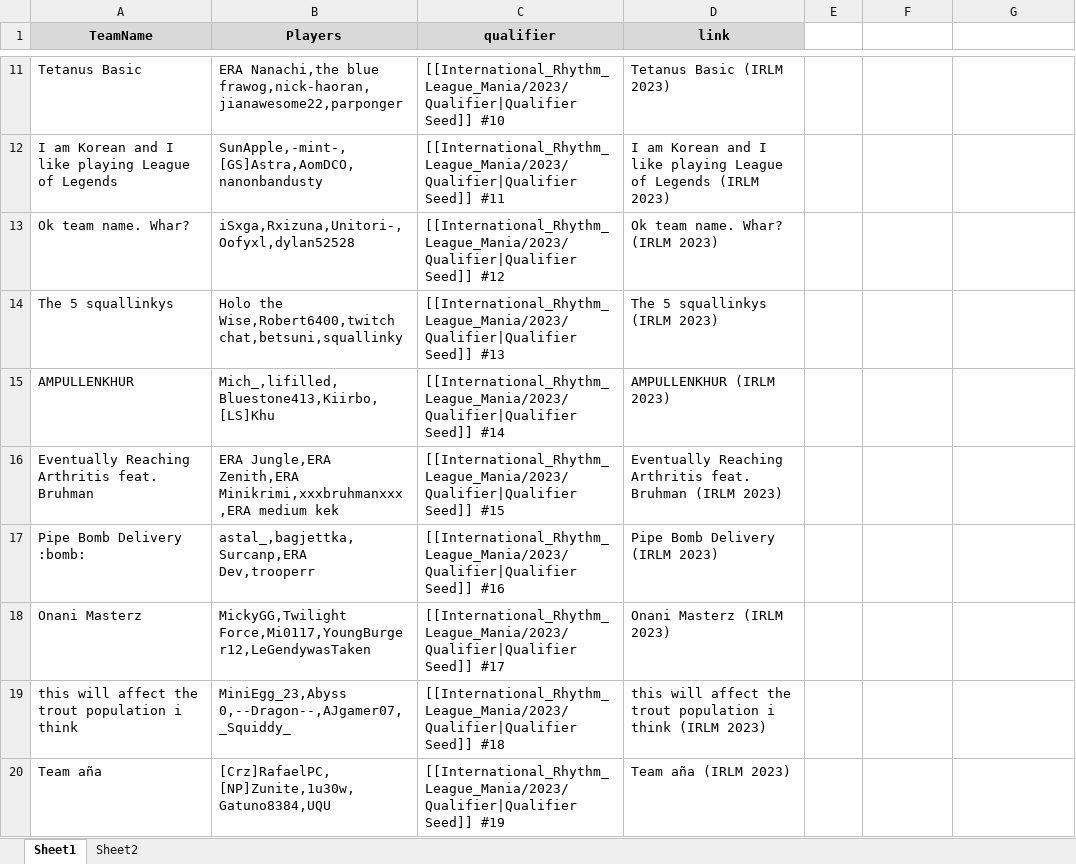
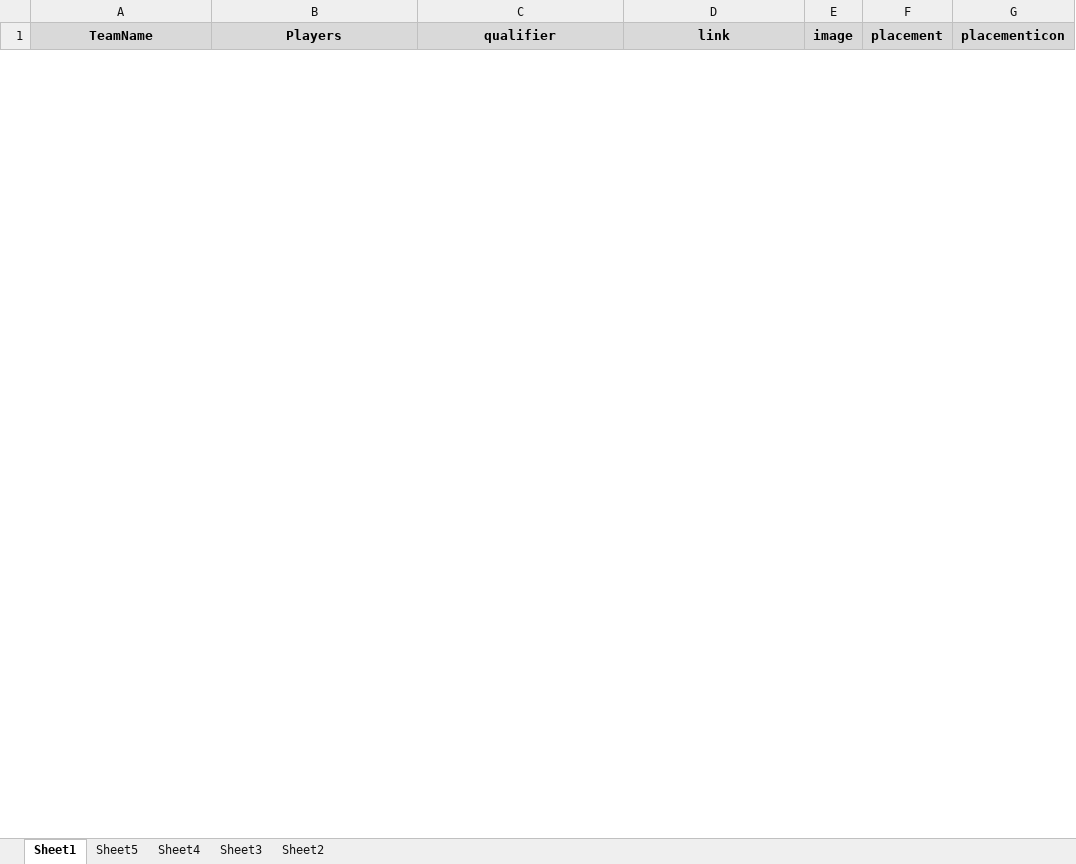
Before and after one commit to akace100/LiquipediaOsuContributeHelper, an Excel workbook: sheets/participate.xlsx, sheet Sheet1, drawn as a sheet; only a part is shown, gaps mark what is left out; values as stored, in another font and other column widths than the file's, no borders; removed rows and columns are numbered as before the commit, all else as after; the diff covers the shown part only; the diff names each change by its address in the sheet, - before the commit and + after, or states it on an @@ line.

```diff
--- a/sheets/participate.xlsx (sheet Sheet1)
+++ b/sheets/participate.xlsx (sheet Sheet1)
+sheet tab: Sheet5
+sheet tab: Sheet4
+sheet tab: Sheet3
-E1: (empty)
+E1: image
-E1:G1 fill: none
+E1:G1 fill: #D9D9D9
-F1: (empty)
+F1: placement
-G1: (empty)
+G1: placementicon
-row 11: Tetanus Basic | ERA Nanachi,the blue frawog,nick-haoran,jianawesome22,parponger | [[International_Rhythm_League_Mania/2023/Qualifier|Qualifier Seed]] #10 | Tetanus Basic (IRLM 2023)
-row 12: I am Korean and I like playing League of Legends | SunApple,-mint-,[GS]Astra,AomDCO,nanonbandusty | [[International_Rhythm_League_Mania/2023/Qualifier|Qualifier Seed]] #11 | I am Korean and I like playing League of Legends (IRLM 2023)
-row 13: Ok team name. Whar? | iSxga,Rxizuna,Unitori-,Oofyxl,dylan52528 | [[International_Rhythm_League_Mania/2023/Qualifier|Qualifier Seed]] #12 | Ok team name. Whar? (IRLM 2023)
-row 14: The 5 squallinkys | Holo the Wise,Robert6400,twitch chat,betsuni,squallinky | [[International_Rhythm_League_Mania/2023/Qualifier|Qualifier Seed]] #13 | The 5 squallinkys (IRLM 2023)
-row 15: AMPULLENKHUR | Mich_,lifilled,Bluestone413,Kiirbo,[LS]Khu | [[International_Rhythm_League_Mania/2023/Qualifier|Qualifier Seed]] #14 | AMPULLENKHUR (IRLM 2023)
-row 16: Eventually Reaching Arthritis feat. Bruhman | ERA Jungle,ERA Zenith,ERA Minikrimi,xxxbruhmanxxx,ERA medium kek | [[International_Rhythm_League_Mania/2023/Qualifier|Qualifier Seed]] #15 | Eventually Reaching Arthritis feat. Bruhman (IRLM 2023)
-row 17: Pipe Bomb Delivery :bomb: | astal_,bagjettka,Surcanp,ERA Dev,trooperr | [[International_Rhythm_League_Mania/2023/Qualifier|Qualifier Seed]] #16 | Pipe Bomb Delivery (IRLM 2023)
-row 18: Onani Masterz | MickyGG,Twilight Force,Mi0117,YoungBurger12,LeGendywasTaken | [[International_Rhythm_League_Mania/2023/Qualifier|Qualifier Seed]] #17 | Onani Masterz (IRLM 2023)
-row 19: this will affect the trout population i think | MiniEgg_23,Abyss 0,--Dragon--,AJgamer07,_Squiddy_ | [[International_Rhythm_League_Mania/2023/Qualifier|Qualifier Seed]] #18 | this will affect the trout population i think (IRLM 2023)
-row 20: Team aña | [Crz]RafaelPC,[NP]Zunite,1u30w,Gatuno8384,UQU | [[International_Rhythm_League_Mania/2023/Qualifier|Qualifier Seed]] #19 | Team aña (IRLM 2023)
```
Also changed, not shown: 32 added rows and 27 removed rows elsewhere in this sheet, sheet Sheet2, charts or pictures, sheets/mappools.xlsx, sheets/match_result.xlsm, 2 other files.
